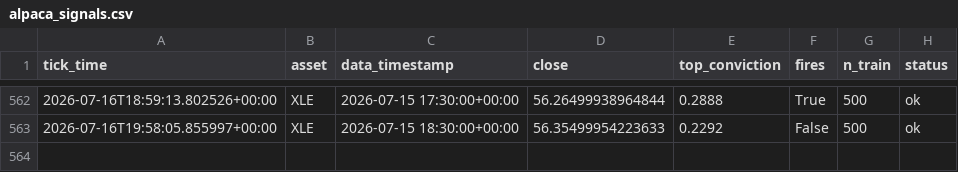
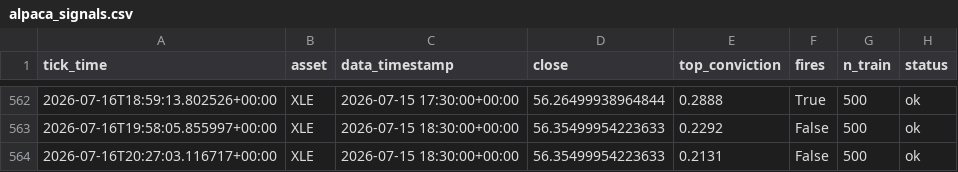
Before and after one commit to dhardestylewis/trading_research, a CSV file: reports/canary/alpaca_signals.csv, drawn as a sheet; only a part is shown, gaps mark what is left out.

```diff
--- a/reports/canary/alpaca_signals.csv
+++ b/reports/canary/alpaca_signals.csv
@@ -563 +563,2 @@ tick_time,asset,data_timestamp,close,top_conviction,fires,n_train,status
 2026-07-16T19:58:05.855997+00:00,XLE,2026-07-15 18:30:00+00:00,56.35499954223633,0.2292,False,500,ok
+2026-07-16T20:27:03.116717+00:00,XLE,2026-07-15 18:30:00+00:00,56.35499954223633,0.2131,False,500,ok
```
Also changed, not shown: 1 other file.
